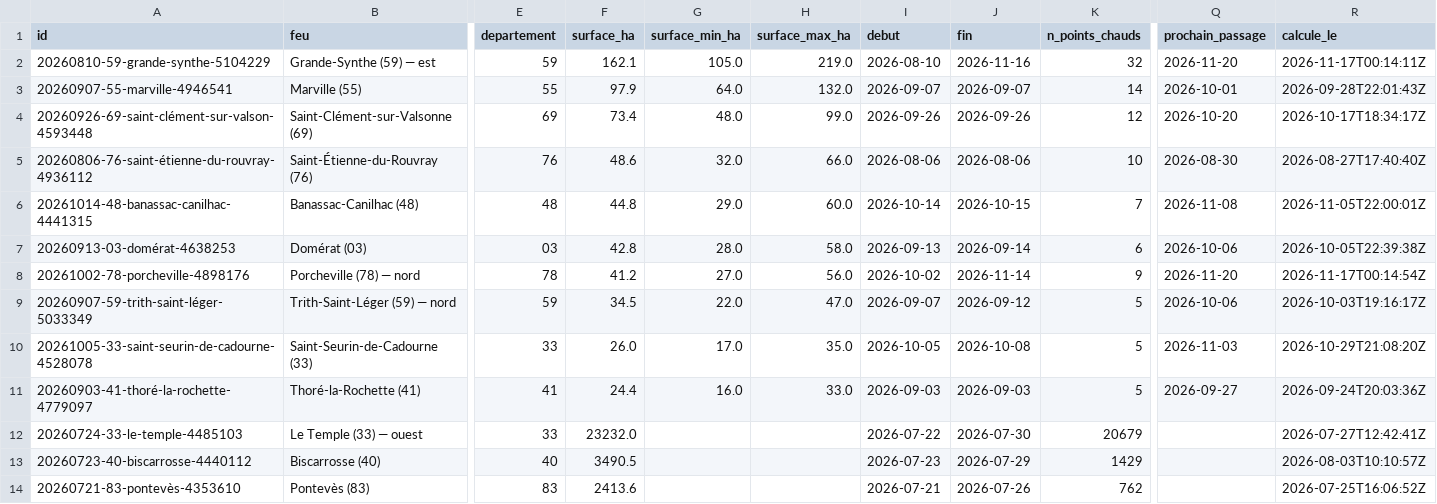
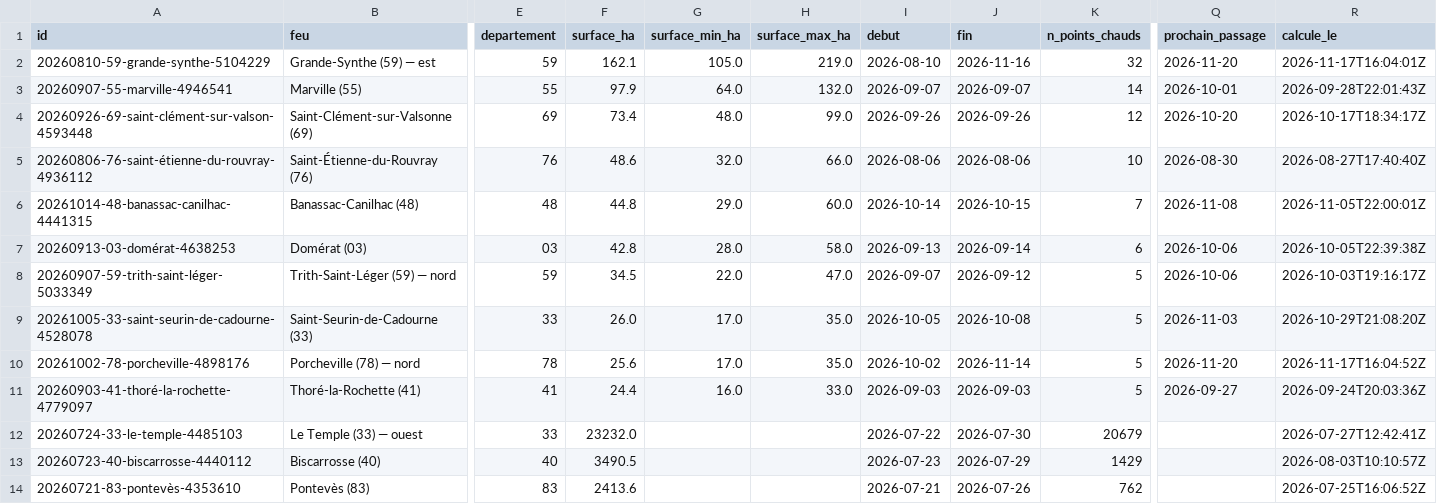
Before and after one commit to r0bp3nguin/brulis, a CSV file: site/data/feux.csv, drawn as a sheet; only a part is shown, gaps mark what is left out; removed rows and columns are numbered as before the commit, all else as after; rows hold the shown columns only; the diff names each change by its address in the sheet, - before the commit and + after, or states it on an @@ line.

```diff
--- a/site/data/feux.csv
+++ b/site/data/feux.csv
-R2 (calcule_le): 2026-11-17T00:14:11Z
+R2 (calcule_le): 2026-11-17T16:04:01Z
-row 8: 20261002-78-porcheville-4898176 | Porcheville (78) — nord | 78 | 41.2 | 27.0 | 56.0 | 2026-10-02 | 2026-11-14 | 9 | 2026-11-20 | 2026-11-17T00:14:54Z
+row 10: 20261002-78-porcheville-4898176 | Porcheville (78) — nord | 78 | 25.6 | 17.0 | 35.0 | 2026-10-02 | 2026-11-14 | 5 | 2026-11-20 | 2026-11-17T16:04:52Z
```
Also changed, not shown: 11 other files.
